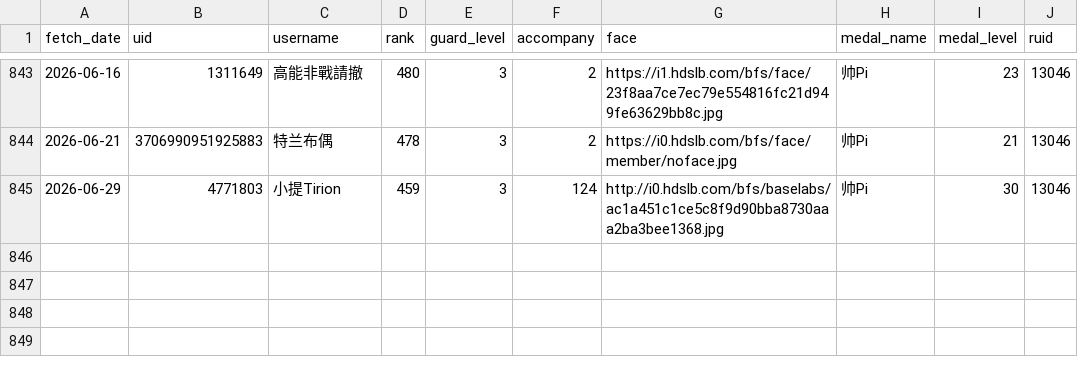
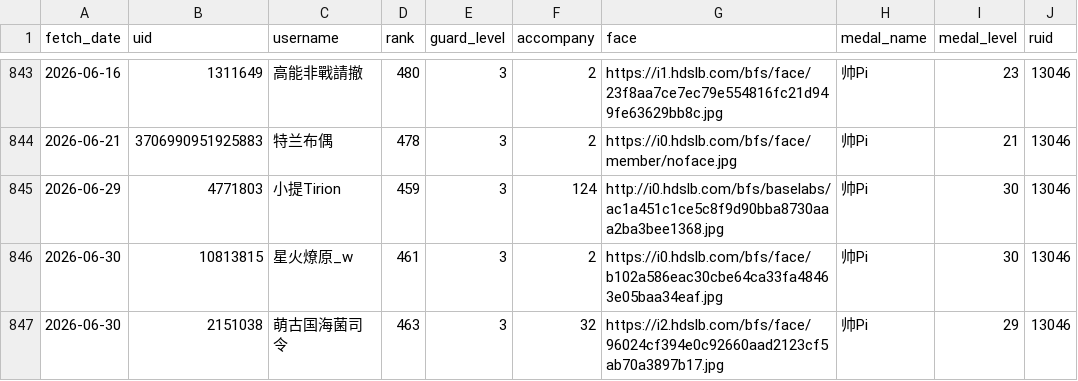
Before and after one commit to pipilapilayu/Api_cap, a CSV file: guard_list.csv, drawn as a sheet; only a part is shown, gaps mark what is left out; the diff names each change by its address in the sheet, - before the commit and + after, or states it on an @@ line.

```diff
--- a/guard_list.csv
+++ b/guard_list.csv
+row 846: 2026-06-30 | 10813815 | 星火燎原_w | 461 | 3 | 2 | https://i0.hdslb.com/bfs/face/b102a586eac30cbe64ca33fa48463e05baa34eaf.jpg | 帅Pi | 30 | 13046
+row 847: 2026-06-30 | 2151038 | 萌古国海菌司令 | 463 | 3 | 32 | https://i2.hdslb.com/bfs/face/96024cf394e0c92660aad2123cf5ab70a3897b17.jpg | 帅Pi | 29 | 13046
```
